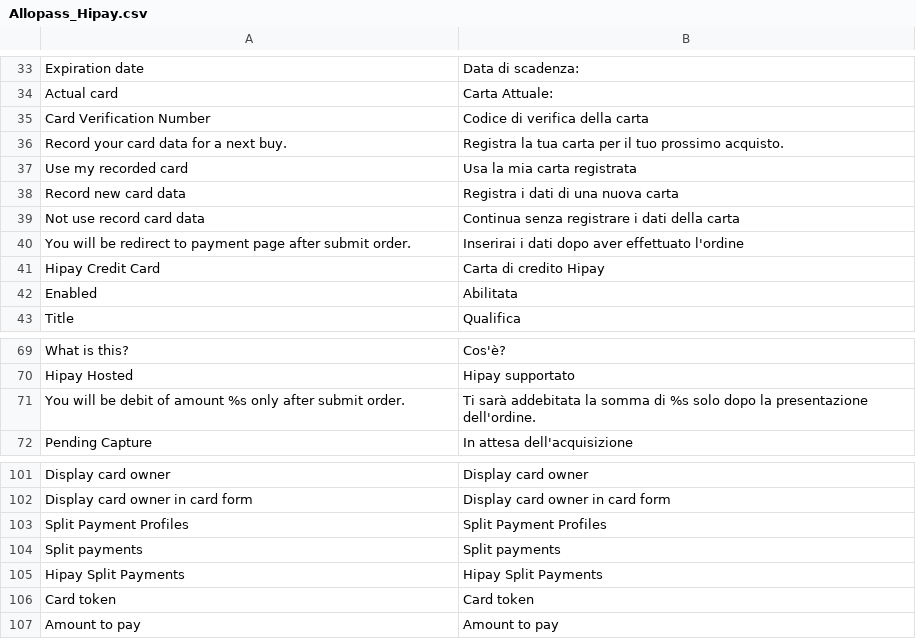
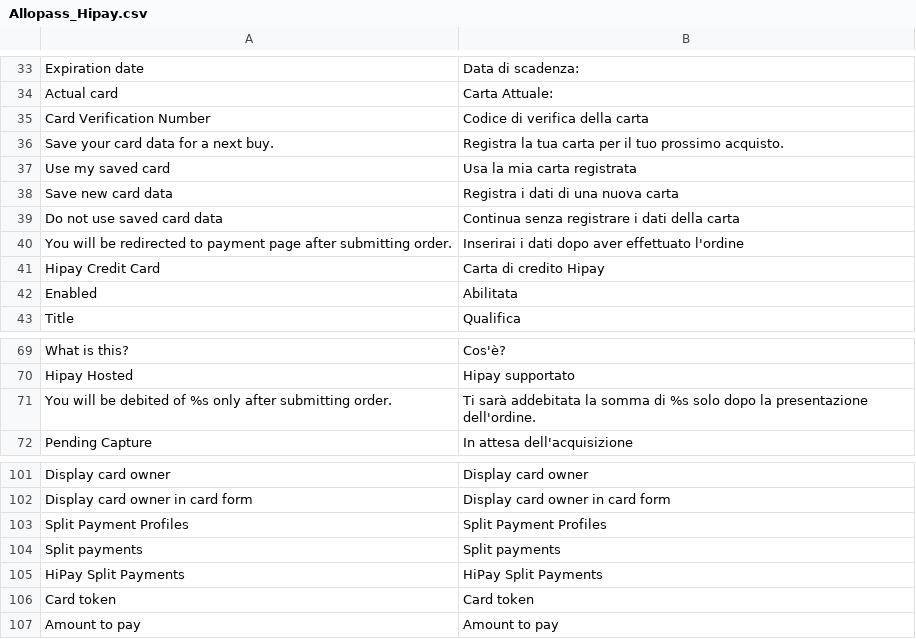
Before and after one commit to hipay/hipay-fullservice-sdk-magento1, a CSV file: src/app/locale/it_IT/Allopass_Hipay.csv, drawn as a sheet; only a part is shown, gaps mark what is left out.

```diff
--- a/src/app/locale/it_IT/Allopass_Hipay.csv
+++ b/src/app/locale/it_IT/Allopass_Hipay.csv
@@ -35,7 +35,7 @@
 "Card Verification Number","Codice di verifica della carta"
-"Record your card data for a next buy.","Registra la tua carta per il tuo prossimo acquisto."
-"Use my recorded card","Usa la mia carta registrata"
-"Record new card data","Registra i dati di una nuova carta"
-"Not use record card data","Continua senza registrare i dati della carta"
-"You will be redirect to payment page after submit order.","Inserirai i dati dopo aver effettuato l'ordine"
+"Save your card data for a next buy.","Registra la tua carta per il tuo prossimo acquisto."
+"Use my saved card","Usa la mia carta registrata"
+"Save new card data","Registra i dati di una nuova carta"
+"Do not use saved card data","Continua senza registrare i dati della carta"
+"You will be redirected to payment page after submitting order.","Inserirai i dati dopo aver effettuato l'ordine"
 "Hipay Credit Card","Carta di credito Hipay"
@@ -70,3 +70,3 @@
 "Hipay Hosted","Hipay supportato"
-"You will be debit of amount %s only after submit order.","Ti sarà addebitata la somma di %s solo dopo la presentazione dell'ordine."
+"You will be debited of %s only after submitting order.","Ti sarà addebitata la somma di %s solo dopo la presentazione dell'ordine."
 "Pending Capture","In attesa dell'acquisizione"
@@ -104,3 +104,3 @@
 "Split payments","Split payments"
-"Hipay Split Payments","Hipay Split Payments"
+"HiPay Split Payments","HiPay Split Payments"
 "Card token","Card token"
```
Also changed, not shown: src/app/locale/en_US/Allopass_Hipay.csv, src/app/locale/fr_FR/Allopass_Hipay.csv, 26 other files.
